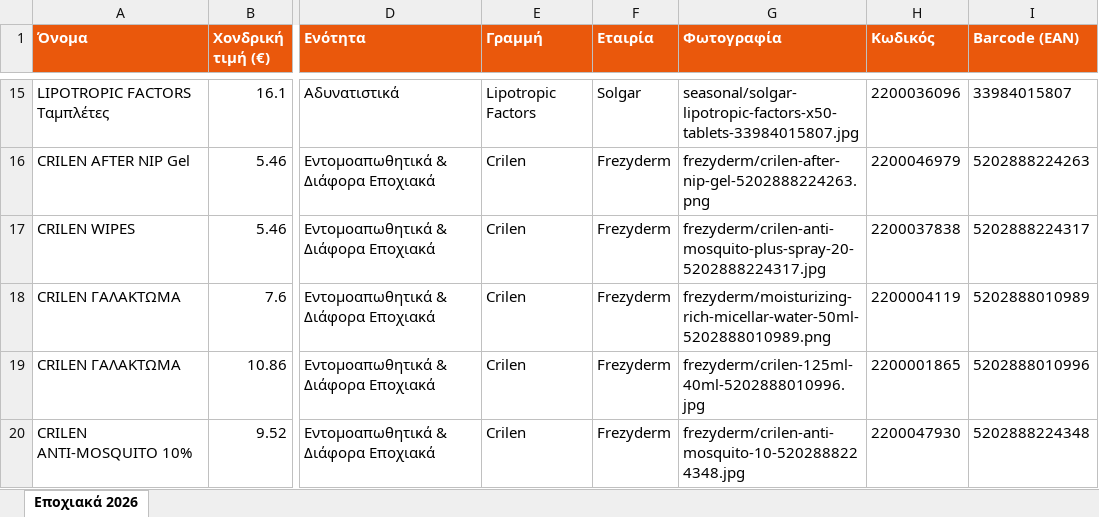
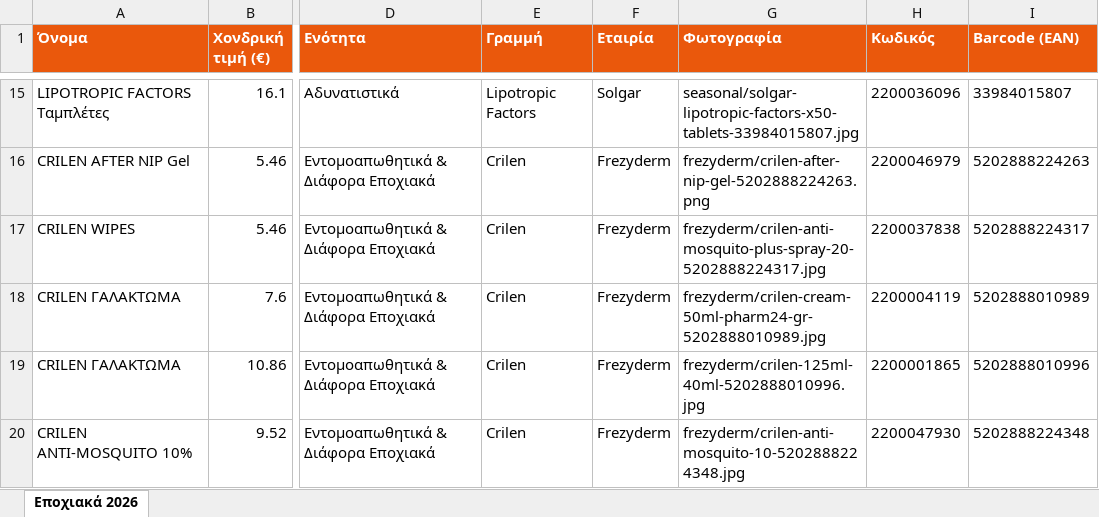
Before and after one commit to tasosnikitakis/sunscreens-, an Excel workbook: seasonal-catalog.xlsx, sheet Εποχιακά 2026, drawn as a sheet; only a part is shown, gaps mark what is left out; values as stored, in another font and other column widths than the file's, no borders; the diff names each change by its address in the sheet, - before the commit and + after, or states it on an @@ line.

```diff
--- a/seasonal-catalog.xlsx (sheet Εποχιακά 2026)
+++ b/seasonal-catalog.xlsx (sheet Εποχιακά 2026)
-G18 (Φωτογραφία): frezyderm/moisturizing-rich-micellar-water-50ml-5202888010989.png
+G18 (Φωτογραφία): frezyderm/crilen-cream-50ml-pharm24-gr-5202888010989.jpg
```
Also changed, not shown: catalog.xlsx, frezyderm-catalog.xlsx, 52 other files.
